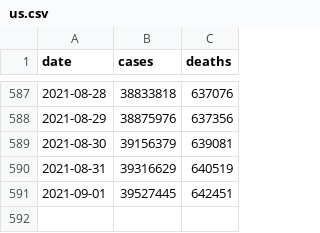
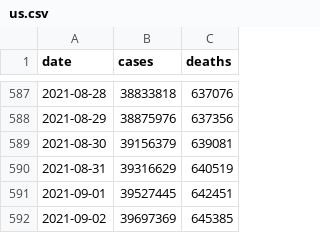
Before and after one commit to nytimes/covid-19-data, a CSV file: us.csv, drawn as a sheet; only a part is shown, gaps mark what is left out; the diff names each change by its address in the sheet, - before the commit and + after, or states it on an @@ line.

```diff
--- a/us.csv
+++ b/us.csv
+row 592: 2021-09-02 | 39697369 | 645385
```
Also changed, not shown: live/us-counties.csv, live/us-states.csv, 5 other files.
